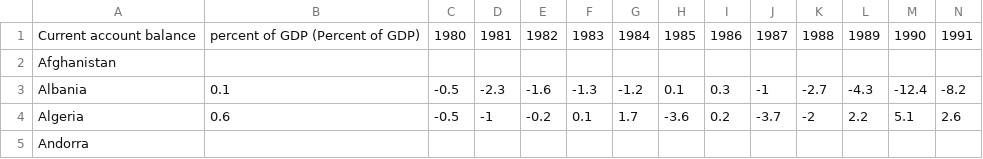
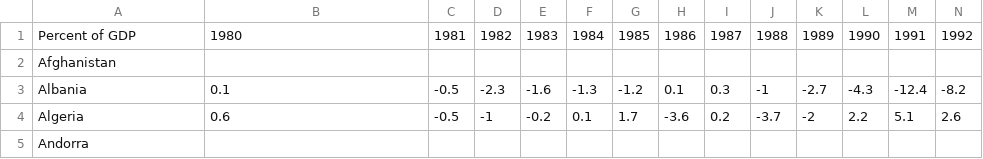
Before and after one commit to mehdy28/Macro_Economic_Data_Analysis, a CSV file: data1/Current account balance percent of GDP-Percent of GDP.csv, drawn as a sheet; only a part is shown; removed rows and columns are numbered as before the commit, all else as after; rows hold the shown columns only; the diff names each change by its address in the sheet, - before the commit and + after, or states it on an @@ line.

Commit message:
Update Current account balance percent of GDP-Percent of GDP.csv

```diff
--- a/data1/Current account balance percent of GDP-Percent of GDP.csv
+++ b/data1/Current account balance percent of GDP-Percent of GDP.csv
-row 1: Current account balance | percent of GDP (Percent of GDP) | 1980 | 1981 | 1982 | 1983 | 1984 | 1985 | 1986 | 1987 | 1988 | 1989 | 1990 | 1991
+row 1: Percent of GDP | 1980 | 1981 | 1982 | 1983 | 1984 | 1985 | 1986 | 1987 | 1988 | 1989 | 1990 | 1991 | 1992
```
